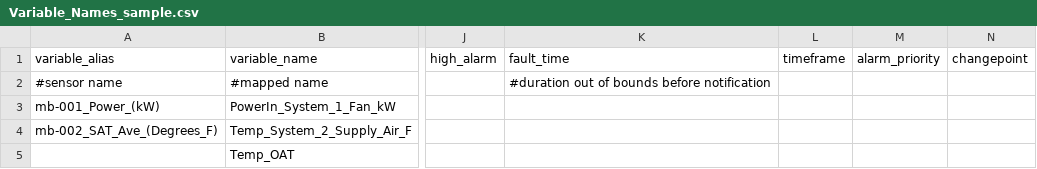
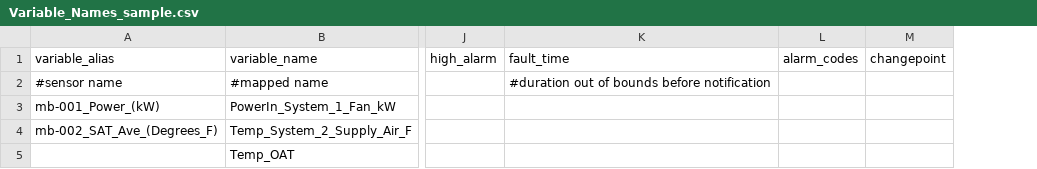
Before and after one commit to EcotopeResearch/starter_pipeline, a CSV file: input/Variable_Names_sample.csv, drawn as a sheet; only a part is shown, gaps mark what is left out; removed rows and columns are numbered as before the commit, all else as after; the diff names each change by its address in the sheet, - before the commit and + after, or states it on an @@ line.

```diff
--- a/input/Variable_Names_sample.csv
+++ b/input/Variable_Names_sample.csv
-column L (timeframe), empty
-column M (alarm_priority), empty
+column L (alarm_codes), empty
```
Also changed, not shown: 1 other file.
